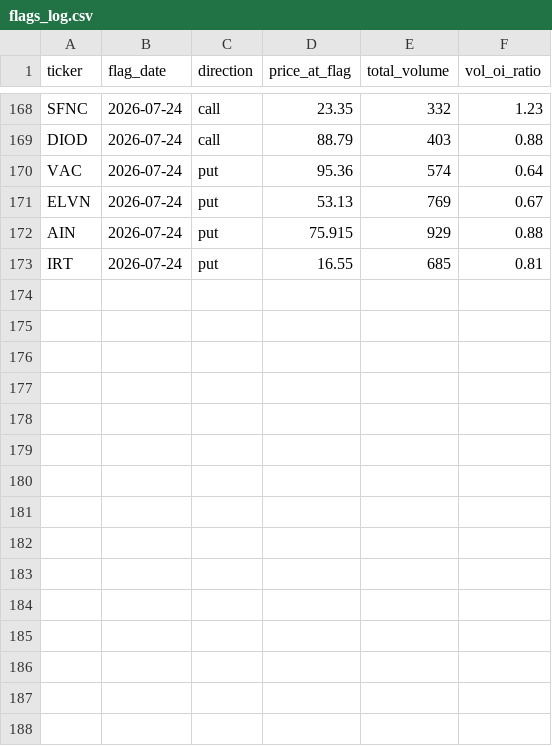
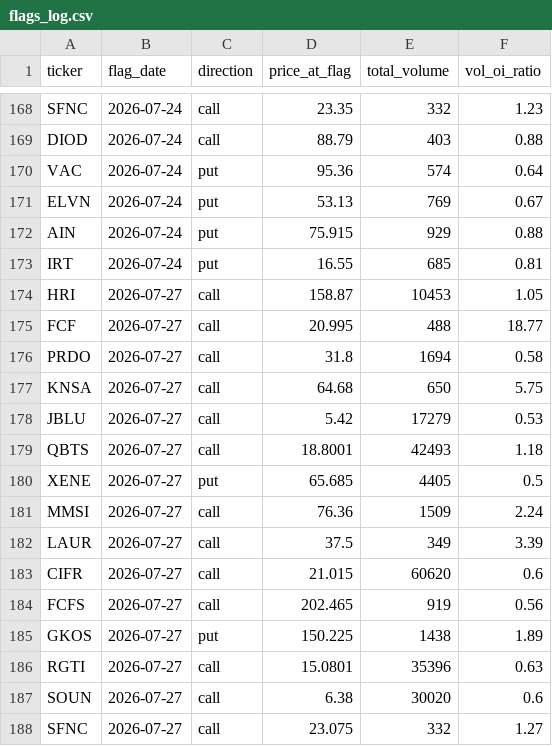
Before and after one commit to jarkjung-cmd/options-scanner, a CSV file: scanner/flags_log.csv, drawn as a sheet; only a part is shown, gaps mark what is left out; the diff names each change by its address in the sheet, - before the commit and + after, or states it on an @@ line.

```diff
--- a/scanner/flags_log.csv
+++ b/scanner/flags_log.csv
+row 174: HRI | 2026-07-27 | call | 158.87 | 10453 | 1.05
+row 175: FCF | 2026-07-27 | call | 20.995 | 488 | 18.77
+row 176: PRDO | 2026-07-27 | call | 31.8 | 1694 | 0.58
+row 177: KNSA | 2026-07-27 | call | 64.68 | 650 | 5.75
+row 178: JBLU | 2026-07-27 | call | 5.42 | 17279 | 0.53
+row 179: QBTS | 2026-07-27 | call | 18.8001 | 42493 | 1.18
+row 180: XENE | 2026-07-27 | put | 65.685 | 4405 | 0.5
+row 181: MMSI | 2026-07-27 | call | 76.36 | 1509 | 2.24
+row 182: LAUR | 2026-07-27 | call | 37.5 | 349 | 3.39
+row 183: CIFR | 2026-07-27 | call | 21.015 | 60620 | 0.6
+row 184: FCFS | 2026-07-27 | call | 202.465 | 919 | 0.56
+row 185: GKOS | 2026-07-27 | put | 150.225 | 1438 | 1.89
+row 186: RGTI | 2026-07-27 | call | 15.0801 | 35396 | 0.63
+row 187: SOUN | 2026-07-27 | call | 6.38 | 30020 | 0.6
+row 188: SFNC | 2026-07-27 | call | 23.075 | 332 | 1.27
```
Also changed, not shown: scanner/unusual_options_today.csv, 2 other files.
